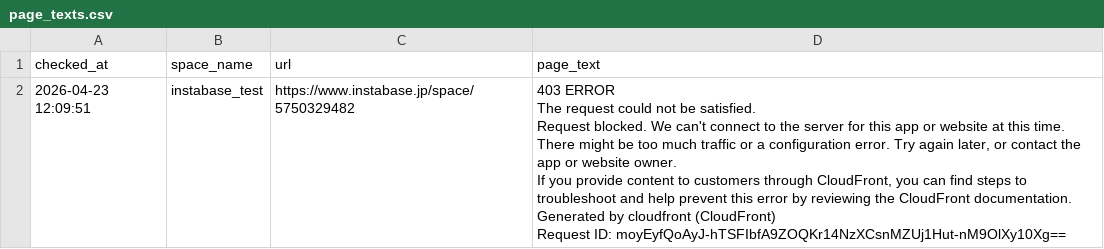
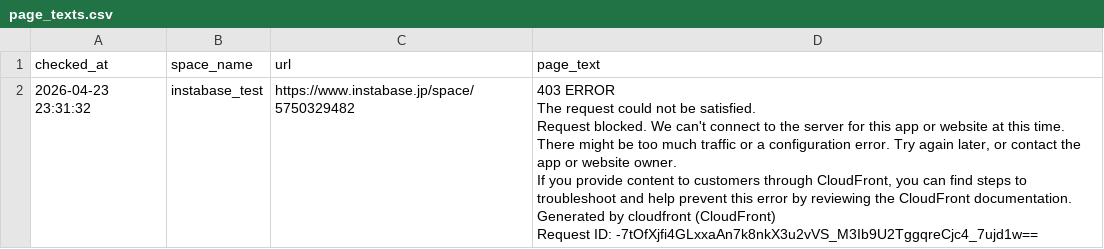
Before and after one commit to Haru-debug-cloud/booking-monitor, a CSV file: page_texts.csv, drawn as a sheet.

```diff
--- a/page_texts.csv
+++ b/page_texts.csv
@@ -1,7 +1,7 @@
 checked_at,space_name,url,page_text
-2026-04-23 12:09:51,instabase_test,https://www.instabase.jp/space/5750329482,"403 ERROR
-The request could not be satisfied.
-Request blocked. We can't connect to the server for this app or website at this time. There might be too much traffic or a configuration error. Try again later, or contact the app or website owner.
-If you provide content to customers through CloudFront, you can find steps to troubleshoot and help prevent this error by reviewing the CloudFront documentation.
-Generated by cloudfront (CloudFront)
-Request ID: moyEyfQoAyJ-hTSFIbfA9ZOQKr14NzXCsnMZUj1Hut-nM9OlXy10Xg=="
+2026-04-23 23:31:32,instabase_test,https://www.instabase.jp/space/5750329482,"403 ERROR
+The request could not be satisfied.
+Request blocked. We can't connect to the server for this app or website at this time. There might be too much traffic or a configuration error. Try again later, or contact the app or website owner.
+If you provide content to customers through CloudFront, you can find steps to troubleshoot and help prevent this error by reviewing the CloudFront documentation.
+Generated by cloudfront (CloudFront)
+Request ID: -7tOfXjfi4GLxxaAn7k8nkX3u2vVS_M3Ib9U2TggqreCjc4_7ujd1w=="
```
